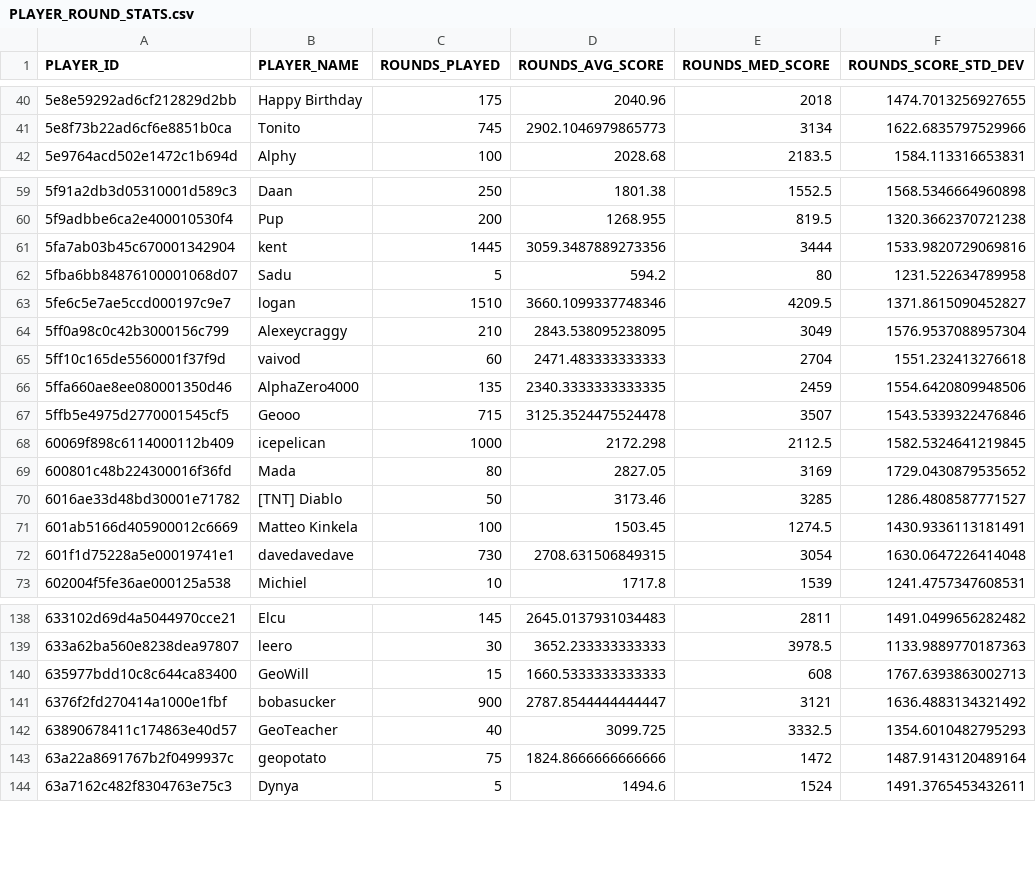
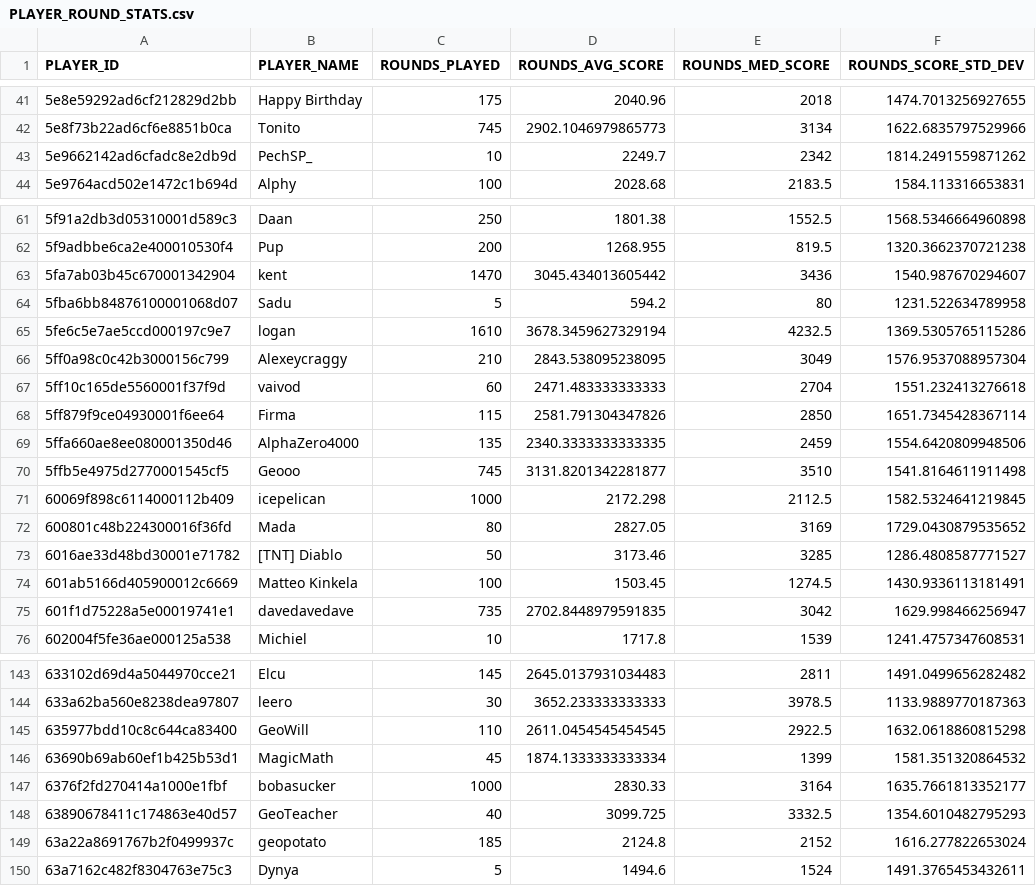
Before and after one commit to ccmdi/geoguessr-accuracy-tests, a CSV file: static/csv/views/PLAYER_ROUND_STATS.csv, drawn as a sheet; only a part is shown, gaps mark what is left out; the diff covers the shown part only.

```diff
--- a/static/csv/views/PLAYER_ROUND_STATS.csv
+++ b/static/csv/views/PLAYER_ROUND_STATS.csv
@@ -41,2 +42,3 @@ PLAYER_ID,PLAYER_NAME,ROUNDS_PLAYED,ROUNDS_AVG_SCORE,ROUNDS_MED_SCORE,ROUNDS_SCO
 5e8f73b22ad6cf6e8851b0ca,Tonito,745,2902.1046979865773,3134,1622.6835797529966
+5e9662142ad6cfadc8e2db9d,PechSP_,10,2249.7,2342,1814.2491559871262
 5e9764acd502e1472c1b694d,Alphy,100,2028.68,2183.5,1584.113316653831
@@ -60,9 +62,10 @@ PLAYER_ID,PLAYER_NAME,ROUNDS_PLAYED,ROUNDS_AVG_SCORE,ROUNDS_MED_SCORE,ROUNDS_SCO
 5f9adbbe6ca2e400010530f4,Pup,200,1268.955,819.5,1320.3662370721238
-5fa7ab03b45c670001342904,kent,1445,3059.3487889273356,3444,1533.9820729069816
+5fa7ab03b45c670001342904,kent,1470,3045.434013605442,3436,1540.987670294607
 5fba6bb84876100001068d07,Sadu,5,594.2,80,1231.522634789958
-5fe6c5e7ae5ccd000197c9e7,logan,1510,3660.1099337748346,4209.5,1371.8615090452827
+5fe6c5e7ae5ccd000197c9e7,logan,1610,3678.3459627329194,4232.5,1369.5305765115286
 5ff0a98c0c42b3000156c799,Alexeycraggy,210,2843.538095238095,3049,1576.9537088957304
 5ff10c165de5560001f37f9d,vaivod,60,2471.483333333333,2704,1551.232413276618
+5ff879f9ce04930001f6ee64,Firma,115,2581.791304347826,2850,1651.7345428367114
 5ffa660ae8ee080001350d46,AlphaZero4000,135,2340.3333333333335,2459,1554.6420809948506
-5ffb5e4975d2770001545cf5,Geooo,715,3125.3524475524478,3507,1543.5339322476846
+5ffb5e4975d2770001545cf5,Geooo,745,3131.8201342281877,3510,1541.8164611911498
 60069f898c6114000112b409,icepelican,1000,2172.298,2112.5,1582.5324641219845
@@ -71,3 +74,3 @@ PLAYER_ID,PLAYER_NAME,ROUNDS_PLAYED,ROUNDS_AVG_SCORE,ROUNDS_MED_SCORE,ROUNDS_SCO
 601ab5166d405900012c6669,Matteo Kinkela,100,1503.45,1274.5,1430.9336113181491
-601f1d75228a5e00019741e1,davedavedave,730,2708.631506849315,3054,1630.0647226414048
+601f1d75228a5e00019741e1,davedavedave,735,2702.8448979591835,3042,1629.998466256947
 602004f5fe36ae000125a538,Michiel,10,1717.8,1539,1241.4757347608531
@@ -139,6 +144,7 @@ PLAYER_ID,PLAYER_NAME,ROUNDS_PLAYED,ROUNDS_AVG_SCORE,ROUNDS_MED_SCORE,ROUNDS_SCO
 633a62ba560e8238dea97807,leero,30,3652.233333333333,3978.5,1133.9889770187363
-635977bdd10c8c644ca83400,GeoWill,15,1660.5333333333333,608,1767.6393863002713
-6376f2fd270414a1000e1fbf,bobasucker,900,2787.8544444444447,3121,1636.4883134321492
+635977bdd10c8c644ca83400,GeoWill,110,2611.0454545454545,2922.5,1632.0618860815298
+63690b69ab60ef1b425b53d1,MagicMath,45,1874.1333333333334,1399,1581.351320864532
+6376f2fd270414a1000e1fbf,bobasucker,1000,2830.33,3164,1635.7661813352177
 63890678411c174863e40d57,GeoTeacher,40,3099.725,3332.5,1354.6010482795293
-63a22a8691767b2f0499937c,geopotato,75,1824.8666666666666,1472,1487.9143120489164
+63a22a8691767b2f0499937c,geopotato,185,2124.8,2152,1616.277822653024
 63a7162c482f8304763e75c3,Dynya,5,1494.6,1524,1491.3765453432611
```
Also changed, not shown: 7 added rows and 76 edited cells elsewhere in this file, static/csv/views/PLAYER_CARD.csv, static/csv/views/PLAYER_GAME_STATS_NM.csv, 24 other files.
